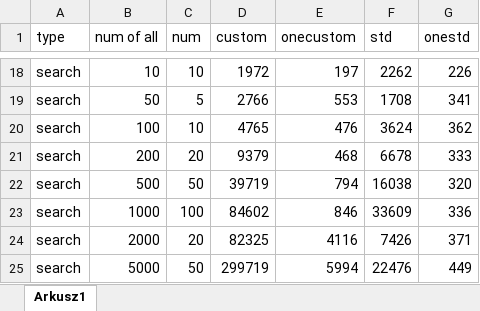
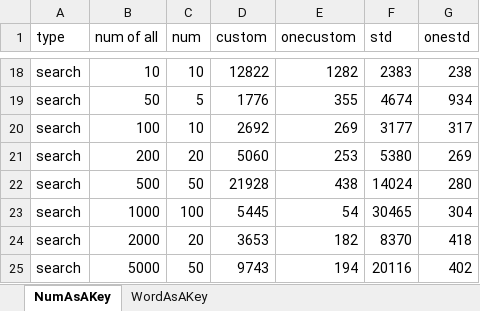
Before and after one commit to mickor78/AISDI_LAB, an Excel workbook: dictionaries-splay/wykresy.xlsx, sheet NumAsAKey, drawn as a sheet; only a part is shown, gaps mark what is left out; values as stored, in another font and other column widths than the file's, no borders; charts and pictures not drawn; the diff covers the shown part only; the diff names each change by its address in the sheet, - before the commit and + after, or states it on an @@ line.

```diff
--- a/dictionaries-splay/wykresy.xlsx (sheet NumAsAKey)
+++ b/dictionaries-splay/wykresy.xlsx (sheet NumAsAKey)
-sheet tab: Arkusz1
+sheet tab: NumAsAKey
+sheet tab: WordAsAKey
-D18 (custom): 1972
+D18 (custom): 12822
-E18 (onecustom): 197
+E18 (onecustom): 1282
-F18 (std): 2262
+F18 (std): 2383
-G18 (onestd): 226
+G18 (onestd): 238
-D19 (custom): 2766
+D19 (custom): 1776
-E19 (onecustom): 553
+E19 (onecustom): 355
-F19 (std): 1708
+F19 (std): 4674
-G19 (onestd): 341
+G19 (onestd): 934
-D20 (custom): 4765
+D20 (custom): 2692
-E20 (onecustom): 476
+E20 (onecustom): 269
-F20 (std): 3624
+F20 (std): 3177
-G20 (onestd): 362
+G20 (onestd): 317
-D21 (custom): 9379
+D21 (custom): 5060
-E21 (onecustom): 468
+E21 (onecustom): 253
-F21 (std): 6678
+F21 (std): 5380
-G21 (onestd): 333
+G21 (onestd): 269
-D22 (custom): 39719
+D22 (custom): 21928
-E22 (onecustom): 794
+E22 (onecustom): 438
-F22 (std): 16038
+F22 (std): 14024
-G22 (onestd): 320
+G22 (onestd): 280
-D23 (custom): 84602
+D23 (custom): 5445
-E23 (onecustom): 846
+E23 (onecustom): 54
-F23 (std): 33609
+F23 (std): 30465
-G23 (onestd): 336
+G23 (onestd): 304
-D24 (custom): 82325
+D24 (custom): 3653
-E24 (onecustom): 4116
+E24 (onecustom): 182
-F24 (std): 7426
+F24 (std): 8370
-G24 (onestd): 371
+G24 (onestd): 418
-D25 (custom): 299719
+D25 (custom): 9743
-E25 (onecustom): 5994
+E25 (onecustom): 194
-F25 (std): 22476
+F25 (std): 20116
-G25 (onestd): 449
+G25 (onestd): 402
```
Also changed, not shown: 2 added rows, 2 removed rows and 80 edited cells elsewhere in this sheet, charts or pictures, 4 other files.
